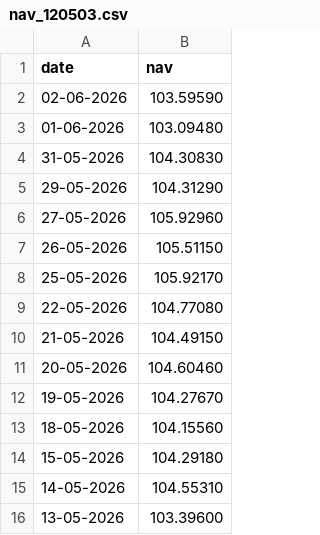
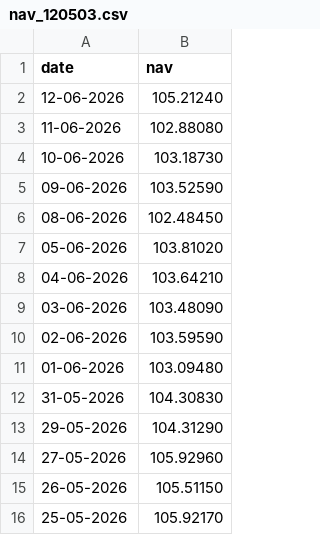
Before and after one commit to sanskarr28/mutual-fund-analytics, a CSV file: data/raw/nav_120503.csv, drawn as a sheet; only a part is shown; the shorter side is filled out with more unchanged rows; the diff names each change by its address in the sheet, - before the commit and + after, or states it on an @@ line.

```diff
--- a/data/raw/nav_120503.csv
+++ b/data/raw/nav_120503.csv
+row 2: 12-06-2026 | 105.21240
+row 3: 11-06-2026 | 102.88080
+row 4: 10-06-2026 | 103.18730
+row 5: 09-06-2026 | 103.52590
+row 6: 08-06-2026 | 102.48450
+row 7: 05-06-2026 | 103.81020
+row 8: 04-06-2026 | 103.64210
+row 9: 03-06-2026 | 103.48090
```
Also changed, not shown: data/raw/nav_118632.csv, data/raw/nav_119092.csv, 6 other files.
